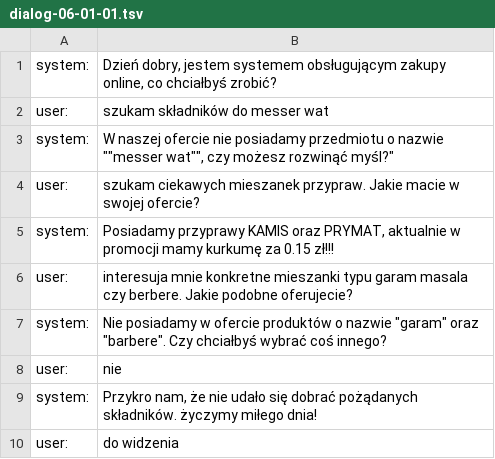
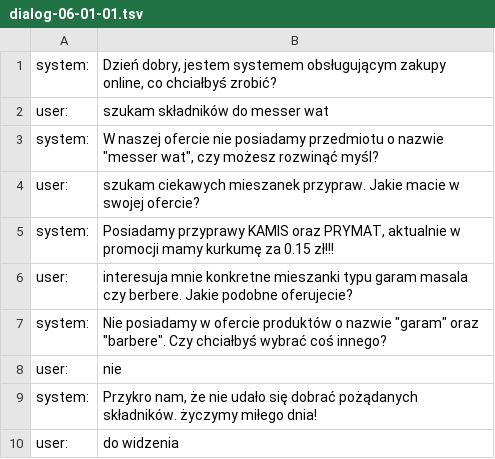
Before and after one commit to s459312/Generic_DialogSystem, a TSV file: data/dialog-06-01-01.tsv, drawn as a sheet; the diff names each change by its address in the sheet, - before the commit and + after, or states it on an @@ line.

Commit message:
Added missing dialog and fixed first one

```diff
--- a/data/dialog-06-01-01.tsv
+++ b/data/dialog-06-01-01.tsv
-B3: …o nazwie ""messer wat"", czy możesz rozwinąć myśl?"
+B3: …o nazwie "messer wat", czy możesz rozwinąć myśl?
```
Also changed, not shown: 1 other file.
